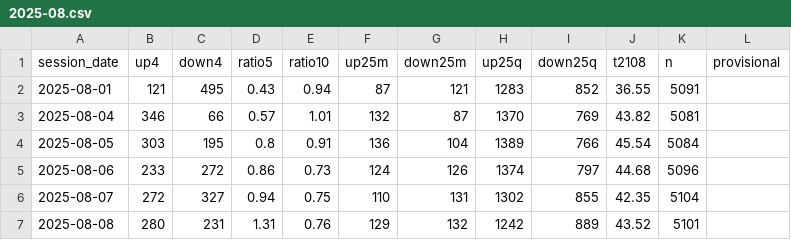
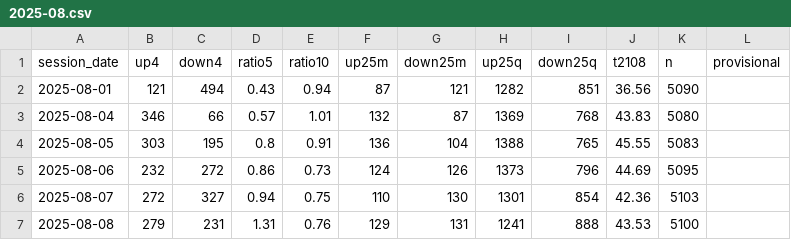
Before and after one commit to TheMrTBO/market-monitor, a CSV file: breadth_own_daily/2025/2025-08.csv, drawn as a sheet; only a part is shown; the diff covers the shown part only.

```diff
--- a/breadth_own_daily/2025/2025-08.csv
+++ b/breadth_own_daily/2025/2025-08.csv
@@ -1,7 +1,7 @@
 session_date,up4,down4,ratio5,ratio10,up25m,down25m,up25q,down25q,t2108,n,provisional
-2025-08-01,121,495,0.43,0.94,87,121,1283,852,36.55,5091,
-2025-08-04,346,66,0.57,1.01,132,87,1370,769,43.82,5081,
-2025-08-05,303,195,0.8,0.91,136,104,1389,766,45.54,5084,
-2025-08-06,233,272,0.86,0.73,124,126,1374,797,44.68,5096,
-2025-08-07,272,327,0.94,0.75,110,131,1302,855,42.35,5104,
-2025-08-08,280,231,1.31,0.76,129,132,1242,889,43.52,5101,
+2025-08-01,121,494,0.43,0.94,87,121,1282,851,36.56,5090,
+2025-08-04,346,66,0.57,1.01,132,87,1369,768,43.83,5080,
+2025-08-05,303,195,0.8,0.91,136,104,1388,765,45.55,5083,
+2025-08-06,232,272,0.86,0.73,124,126,1373,796,44.69,5095,
+2025-08-07,272,327,0.94,0.75,110,130,1301,854,42.36,5103,
+2025-08-08,279,231,1.31,0.76,129,131,1241,888,43.53,5100,
```
Also changed, not shown: 74 edited cells elsewhere in this file, breadth_own_daily/2025/2025-04.csv, breadth_own_daily/2025/2025-05.csv, 15 other files.
